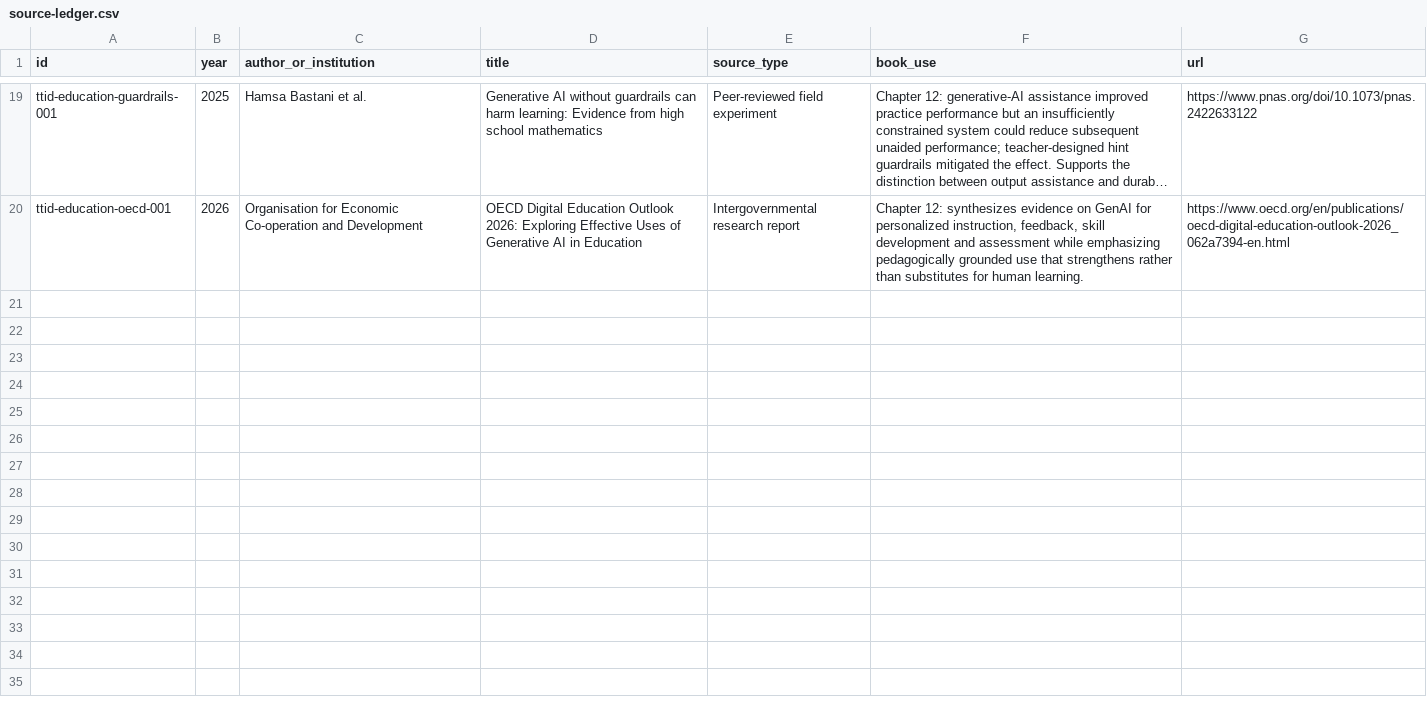
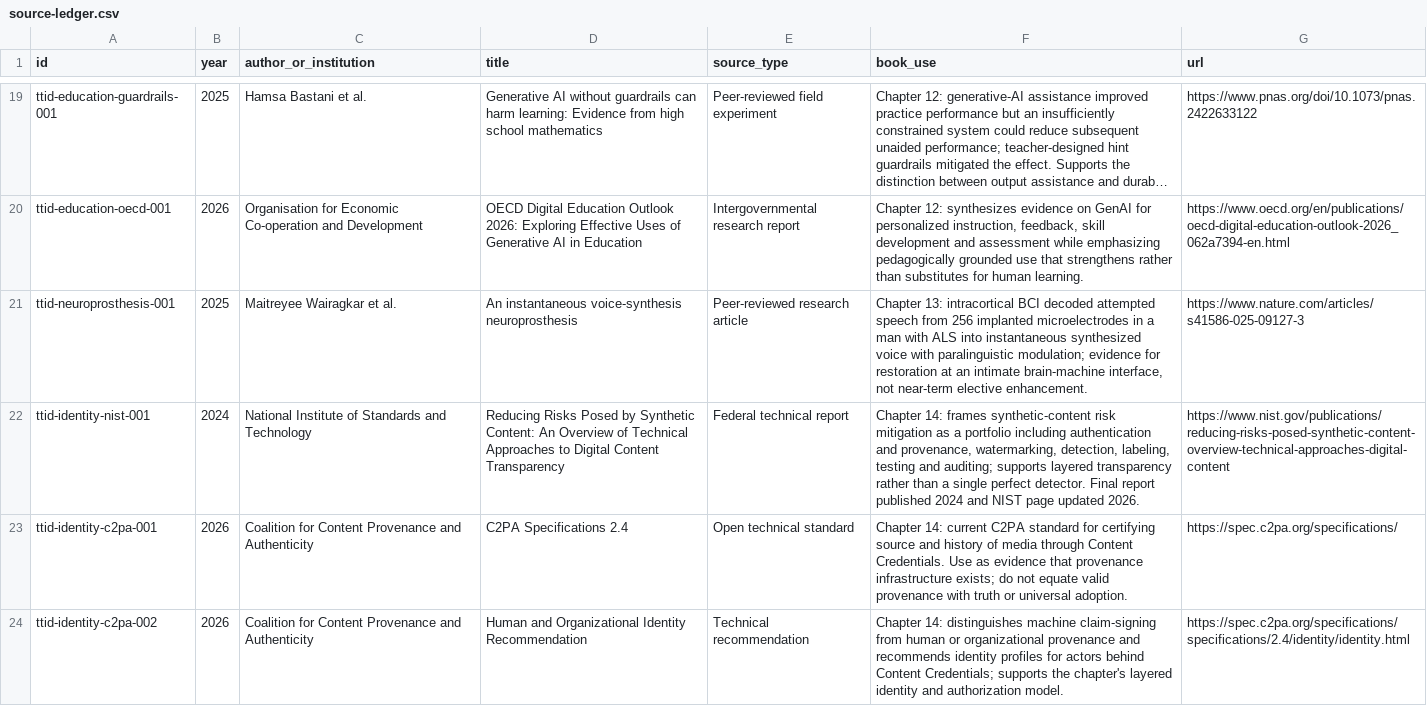
Before and after one commit to Svyable/desk, a CSV file: books/this-tech-is-different/research/source-ledger.csv, drawn as a sheet; only a part is shown, gaps mark what is left out; long unchanged cells end in …; the diff covers the shown part only; the diff names each change by its address in the sheet, - before the commit and + after, or states it on an @@ line.

Commit message:
Extend source ledger for chapters 13 through 16

```diff
--- a/books/this-tech-is-different/research/source-ledger.csv
+++ b/books/this-tech-is-different/research/source-ledger.csv
+row 21: ttid-neuroprosthesis-001 | 2025 | Maitreyee Wairagkar et al. | An instantaneous voice-synthesis neuroprosthesis | Peer-reviewed research article | Chapter 13: intracortical BCI decoded attempted speech from 256 implanted microelectrodes in a man with ALS into instantaneous synthesized voice with paralinguistic modulation; evidence for restoration at an intimate brain-machine interface, not near-term elective enhancement. | https://www.nature.com/articles/s41586-025-09127-3
+row 22: ttid-identity-nist-001 | 2024 | National Institute of Standards and Technology | Reducing Risks Posed by Synthetic Content: An Overview of Technical Approaches to Digital Content Transparency | Federal technical report | Chapter 14: frames synthetic-content risk mitigation as a portfolio including authentication and provenance, watermarking, detection, labeling, testing and auditing; supports layered transparency rather than a single perfect detector. Final report published 2024 and NIST page updated 2026. | https://www.nist.gov/publications/reducing-risks-posed-synthetic-content-overview-technical-approaches-digital-content
+row 23: ttid-identity-c2pa-001 | 2026 | Coalition for Content Provenance and Authenticity | C2PA Specifications 2.4 | Open technical standard | Chapter 14: current C2PA standard for certifying source and history of media through Content Credentials. Use as evidence that provenance infrastructure exists; do not equate valid provenance with truth or universal adoption. | https://spec.c2pa.org/specifications/
+row 24: ttid-identity-c2pa-002 | 2026 | Coalition for Content Provenance and Authenticity | Human and Organizational Identity Recommendation | Technical recommendation | Chapter 14: distinguishes machine claim-signing from human or organizational provenance and recommends identity profiles for actors behind Content Credentials; supports the chapter's layered identity and authorization model. | https://spec.c2pa.org/specifications/specifications/2.4/identity/identity.html
```
Also changed, not shown: 3 added rows and 4 edited cells elsewhere in this file.
